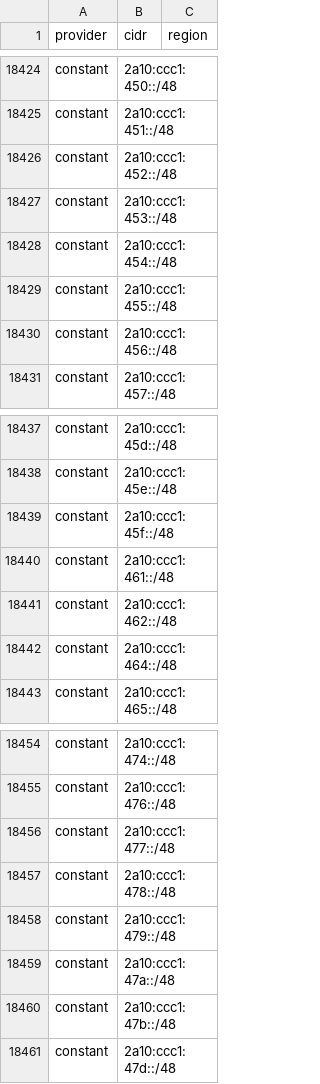
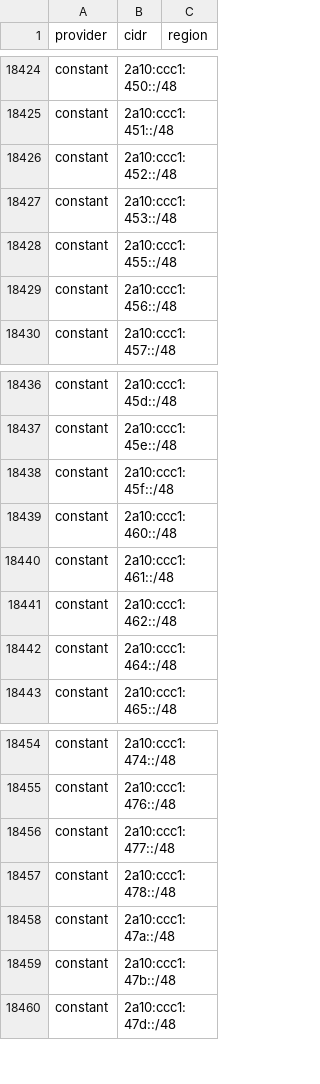
Before and after one commit to prettyleaf/cdn, a CSV file: all/all.csv, drawn as a sheet; only a part is shown, gaps mark what is left out.

```diff
--- a/all/all.csv
+++ b/all/all.csv
@@ -18427,3 +18427,2 @@ constant,2a10:ccc1:452::/48,
 constant,2a10:ccc1:453::/48,
-constant,2a10:ccc1:454::/48,
 constant,2a10:ccc1:455::/48,
@@ -18439,2 +18438,3 @@ constant,2a10:ccc1:45e::/48,
 constant,2a10:ccc1:45f::/48,
+constant,2a10:ccc1:460::/48,
 constant,2a10:ccc1:461::/48,
@@ -18457,3 +18457,2 @@ constant,2a10:ccc1:477::/48,
 constant,2a10:ccc1:478::/48,
-constant,2a10:ccc1:479::/48,
 constant,2a10:ccc1:47a::/48,
```
Also changed, not shown: 2 other files.
